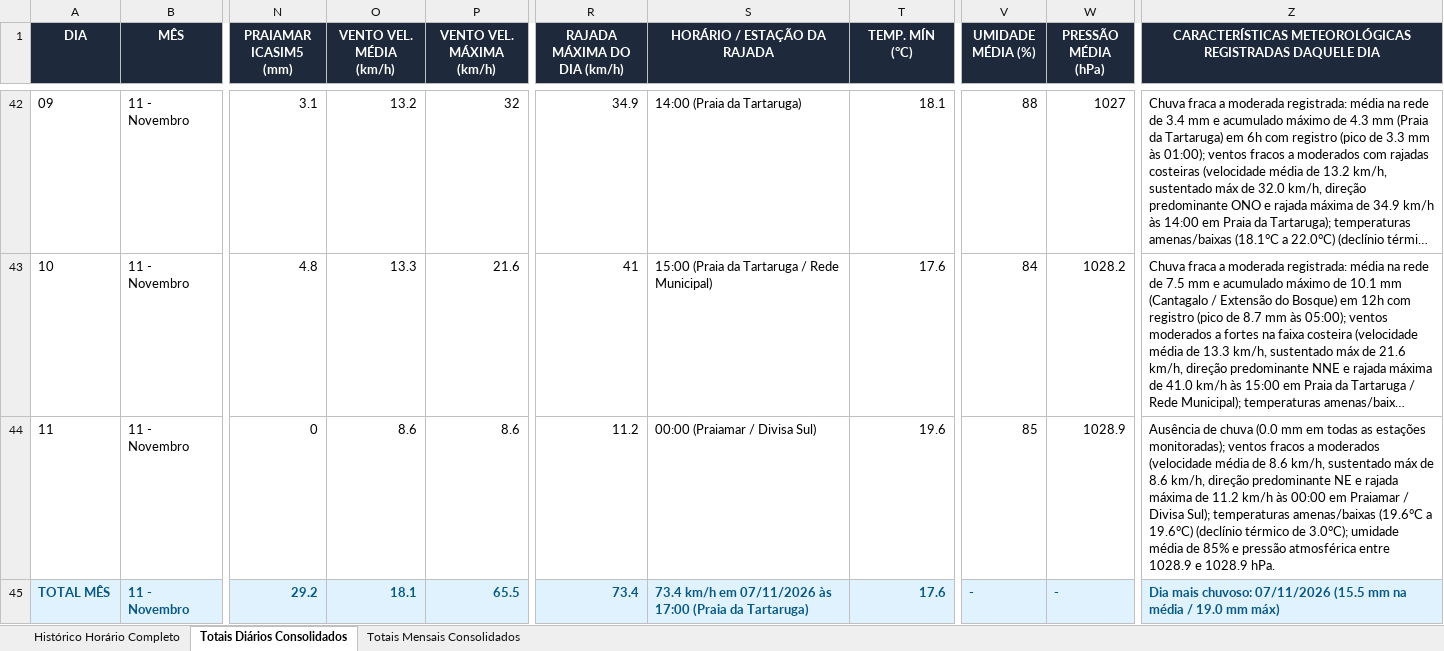
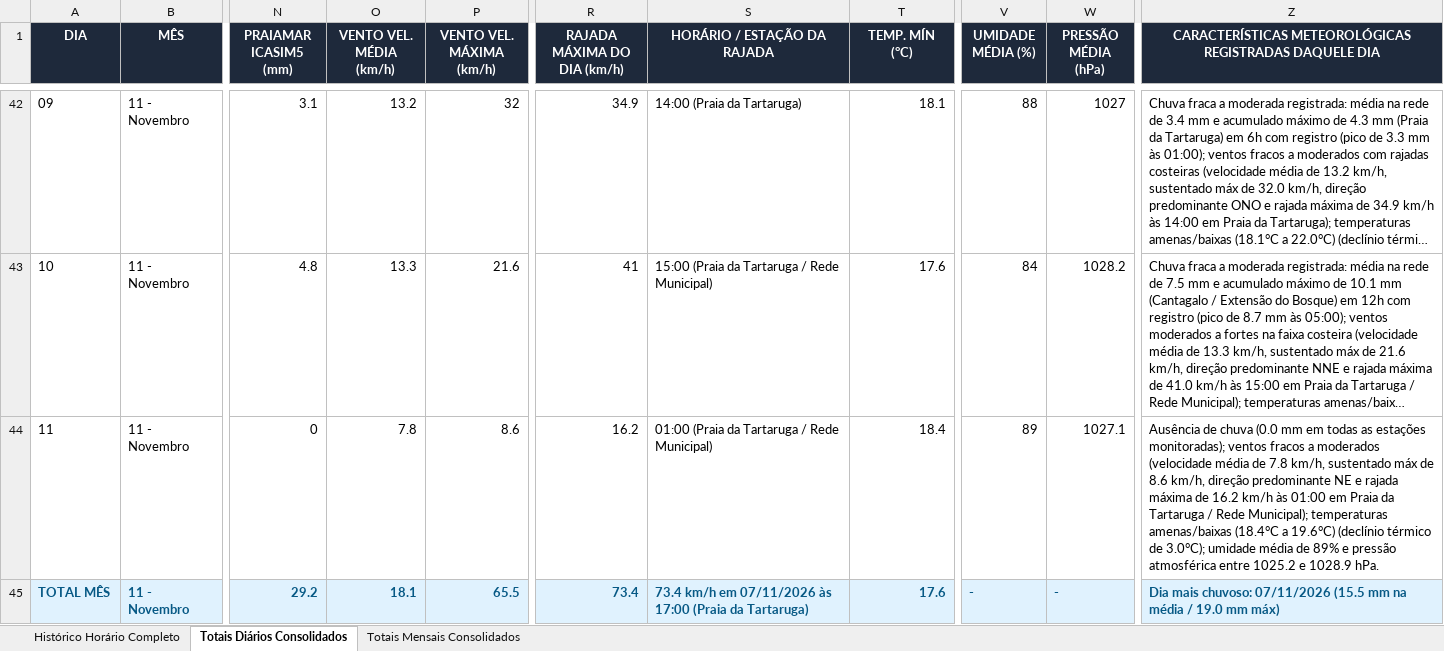
Before and after one commit to deborapessanha94-netizen/tempo-rio-das-ostras, an Excel workbook: docs/historico_estacoes_rio_das_ostras.xlsx, sheet Totais Diários Consolidados, drawn as a sheet; only a part is shown, gaps mark what is left out; long unchanged cells end in …; values as stored, in another font and other column widths than the file's, no borders; the diff names each change by its address in the sheet, - before the commit and + after, or states it on an @@ line.

```diff
--- a/docs/historico_estacoes_rio_das_ostras.xlsx (sheet Totais Diários Consolidados)
+++ b/docs/historico_estacoes_rio_das_ostras.xlsx (sheet Totais Diários Consolidados)
-O44 (VENTO VEL. MÉDIA (km/h)): 8.6
+O44 (VENTO VEL. MÉDIA (km/h)): 7.8
-R44 (RAJADA MÁXIMA DO DIA (km/h)): 11.2
+R44 (RAJADA MÁXIMA DO DIA (km/h)): 16.2
-S44 (HORÁRIO / ESTAÇÃO DA RAJADA): 00:00 (Praiamar / Divisa Sul)
+S44 (HORÁRIO / ESTAÇÃO DA RAJADA): 01:00 (Praia da Tartaruga / Rede Municipal)
-T44 (TEMP. MÍN (°C)): 19.6
+T44 (TEMP. MÍN (°C)): 18.4
-V44 (UMIDADE MÉDIA (%)): 85
+V44 (UMIDADE MÉDIA (%)): 89
-W44 (PRESSÃO MÉDIA (hPa)): 1028.9
+W44 (PRESSÃO MÉDIA (hPa)): 1027.1
-Z44: …média de 8.6 km/h, sustentado máx de 8.6 km/h, direção predominante NE e rajada máxima de 11.2 km/h às 00:00 em Praiamar / Divisa Sul); temperaturas amenas/baixas (19.6°C a 19.6°C) (declínio térmico de 3.0°C); umidade média de 85% e pressão atmosférica entre 1028.9 e 1028.9…
+Z44: …média de 7.8 km/h, sustentado máx de 8.6 km/h, direção predominante NE e rajada máxima de 16.2 km/h às 01:00 em Praia da Tartaruga / Rede Municipal); temperaturas amenas/baixas (18.4°C a 19.6°C) (declínio térmico de 3.0°C); umidade média de 89% e pressão atmosférica entre 1025.2 e 1028.9…
```
Also changed, not shown: sheet Histórico Horário Completo, 19 other files.
